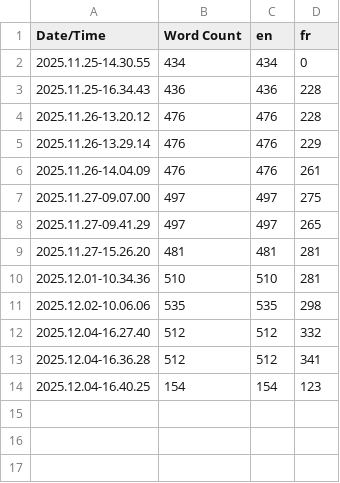
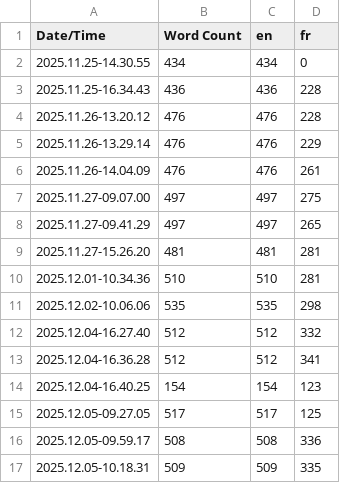
Before and after one commit to RomsanSanlag/PFEBossFight, a CSV file: Content/Localization/Game/Game.csv, drawn as a sheet.

```diff
--- a/Content/Localization/Game/Game.csv
+++ b/Content/Localization/Game/Game.csv
@@ -14 +14,4 @@ Date/Time,Word Count,en,fr
 2025.12.04-16.40.25,154,154,123
+2025.12.05-09.27.05,517,517,125
+2025.12.05-09.59.17,508,508,336
+2025.12.05-10.18.31,509,509,335
```
Also changed, not shown: 18 other files.
